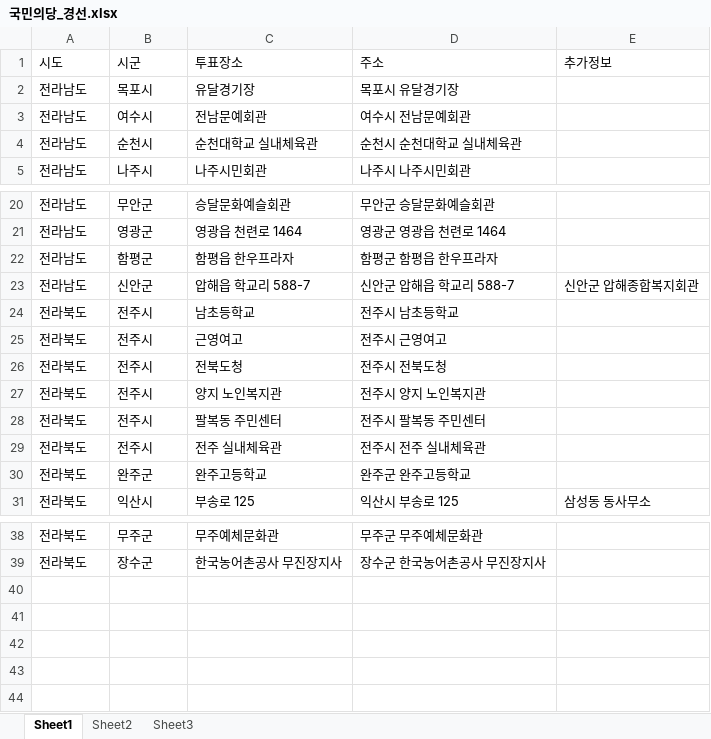
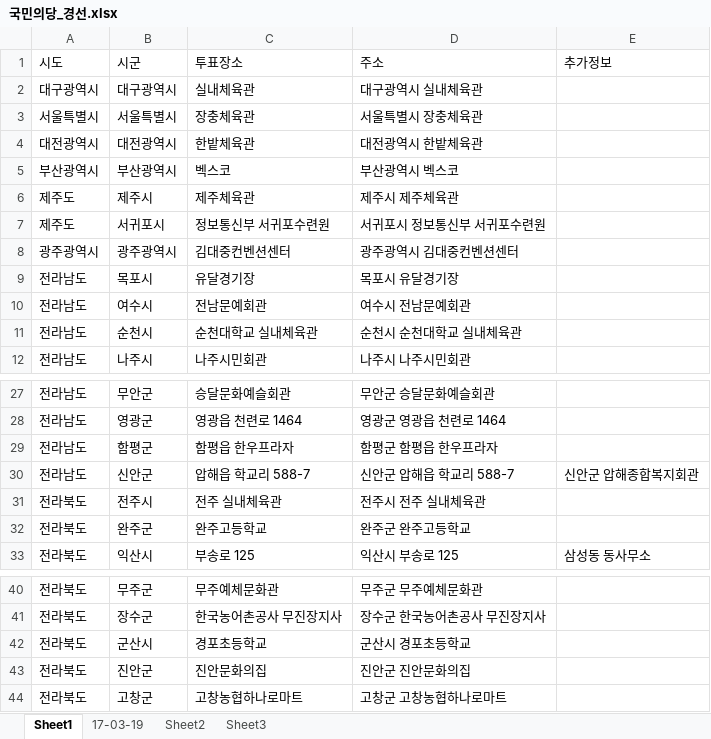
Before and after one commit to statkclee/politics, an Excel workbook: data/국민의당_경선.xlsx, sheet Sheet1, drawn as a sheet; only a part is shown, gaps mark what is left out; values as stored, in another font and other column widths than the file's, no borders; removed rows and columns are numbered as before the commit, all else as after; the diff names each change by its address in the sheet, - before the commit and + after, or states it on an @@ line.

```diff
--- a/data/국민의당_경선.xlsx (sheet Sheet1)
+++ b/data/국민의당_경선.xlsx (sheet Sheet1)
+sheet tab: 17-03-19
+row 2: 대구광역시 | 대구광역시 | 실내체육관 | 대구광역시 실내체육관
+row 3: 서울특별시 | 서울특별시 | 장충체육관 | 서울특별시 장충체육관
+row 4: 대전광역시 | 대전광역시 | 한밭체육관 | 대전광역시 한밭체육관
+row 5: 부산광역시 | 부산광역시 | 벡스코 | 부산광역시 벡스코
+row 6: 제주도 | 제주시 | 제주체육관 | 제주시 제주체육관
+row 7: 제주도 | 서귀포시 | 정보통신부 서귀포수련원 | 서귀포시 정보통신부 서귀포수련원
+row 8: 광주광역시 | 광주광역시 | 김대중컨벤션센터 | 광주광역시 김대중컨벤션센터
-row 24: 전라북도 | 전주시 | 남초등학교 | 전주시 남초등학교
-row 25: 전라북도 | 전주시 | 근영여고 | 전주시 근영여고
-row 26: 전라북도 | 전주시 | 전북도청 | 전주시 전북도청
-row 27: 전라북도 | 전주시 | 양지 노인복지관 | 전주시 양지 노인복지관
-row 28: 전라북도 | 전주시 | 팔복동 주민센터 | 전주시 팔복동 주민센터
+row 42: 전라북도 | 군산시 | 경포초등학교 | 군산시 경포초등학교
+row 43: 전라북도 | 진안군 | 진안문화의집 | 진안군 진안문화의집
+row 44: 전라북도 | 고창군 | 고창농협하나로마트 | 고창군 고창농협하나로마트
```
Also changed, not shown: formulas that keep their value.
